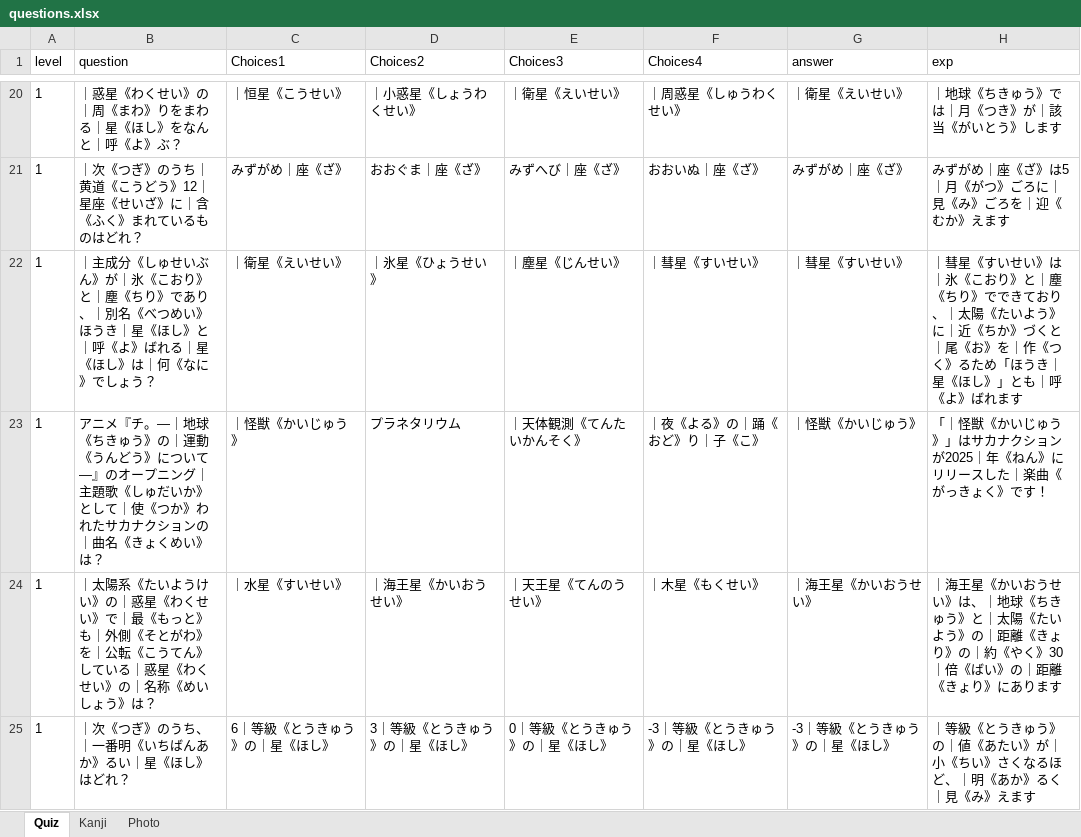
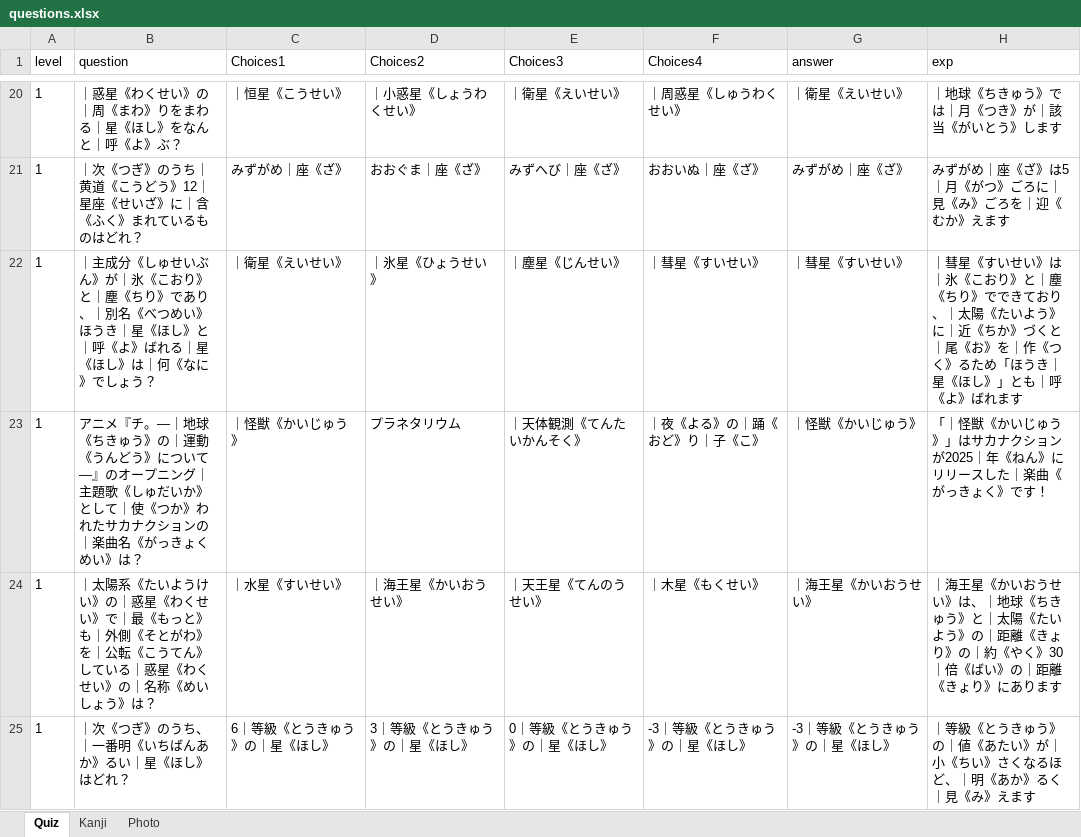
Before and after one commit to tenmonquiz/Quiz, an Excel workbook: timeshock/data/questions.xlsx, sheet Quiz, drawn as a sheet; only a part is shown, gaps mark what is left out; values as stored, in another font and other column widths than the file's, no borders; the diff covers the shown part only; the diff names each change by its address in the sheet, - before the commit and + after, or states it on an @@ line.

```diff
--- a/timeshock/data/questions.xlsx (sheet Quiz)
+++ b/timeshock/data/questions.xlsx (sheet Quiz)
-B23 (question): …ョンの｜曲名《きょくめ…
+B23 (question): …ョンの｜楽曲名《がっきょくめ…
```
Also changed, not shown: 1 added row and 32 edited cells elsewhere in this sheet, sheet Photo, sheet Kanji, 10 other files.
